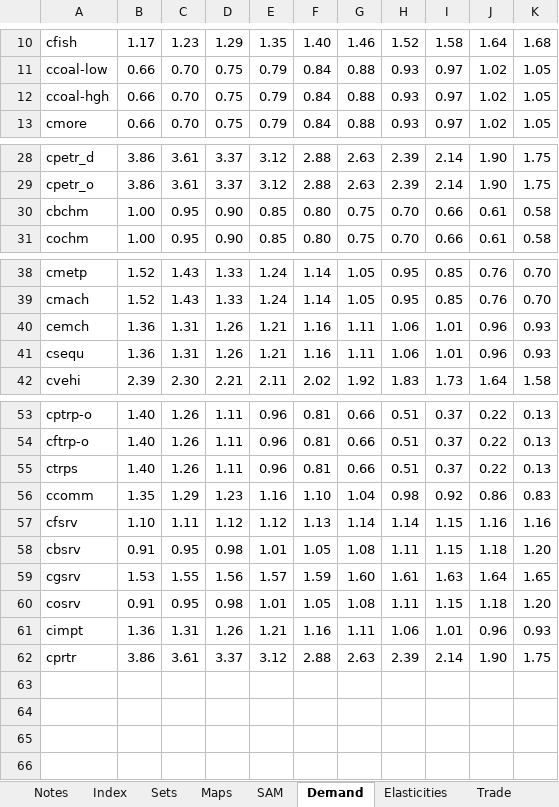
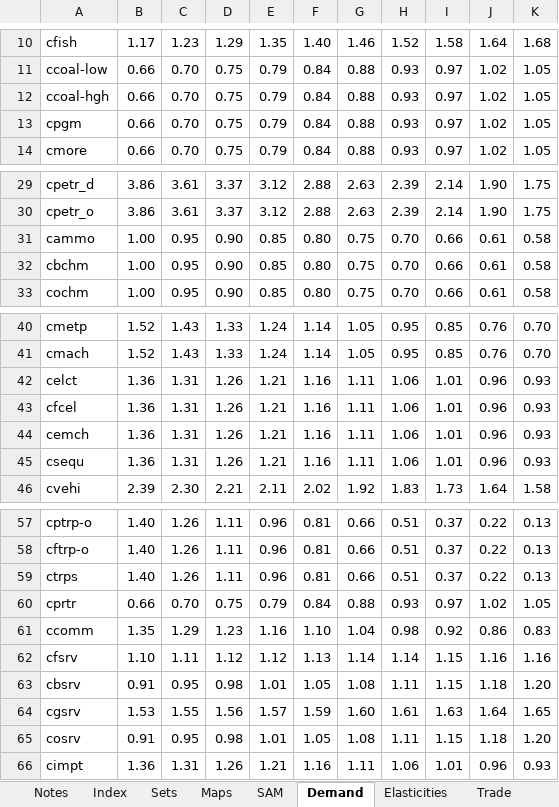
Before and after one commit to brunomerven/SATIMGE, an Excel workbook: CGE/1model.xlsx, sheet Demand, drawn as a sheet; only a part is shown, gaps mark what is left out; values as stored, in another font and other column widths than the file's, no borders; conditional formats not drawn; removed rows and columns are numbered as before the commit, all else as after; the diff names each change by its address in the sheet, - before the commit and + after, or states it on an @@ line.

```diff
--- a/CGE/1model.xlsx (sheet Demand)
+++ b/CGE/1model.xlsx (sheet Demand)
+row 13: cpgm | 0.66 | 0.70 | 0.75 | 0.79 | 0.84 | 0.88 | 0.93 | 0.97 | 1.02 | 1.05
+row 31: cammo | 1.00 | 0.95 | 0.90 | 0.85 | 0.80 | 0.75 | 0.70 | 0.66 | 0.61 | 0.58
+row 42: celct | 1.36 | 1.31 | 1.26 | 1.21 | 1.16 | 1.11 | 1.06 | 1.01 | 0.96 | 0.93
+row 43: cfcel | 1.36 | 1.31 | 1.26 | 1.21 | 1.16 | 1.11 | 1.06 | 1.01 | 0.96 | 0.93
+row 60: cprtr | 0.66 | 0.70 | 0.75 | 0.79 | 0.84 | 0.88 | 0.93 | 0.97 | 1.02 | 1.05
-row 62: cprtr | 3.86 | 3.61 | 3.37 | 3.12 | 2.88 | 2.63 | 2.39 | 2.14 | 1.90 | 1.75
```
Also changed, not shown: sheet Employment, sheet SAM, sheet Sets, sheet Elasticities_RawData, sheet Elasticities, sheet Demand_RawData, 3 more sheets, formulas that keep their value, CGE/2simulation.xlsx, SATIMGE.xlsm, 23 other files.
